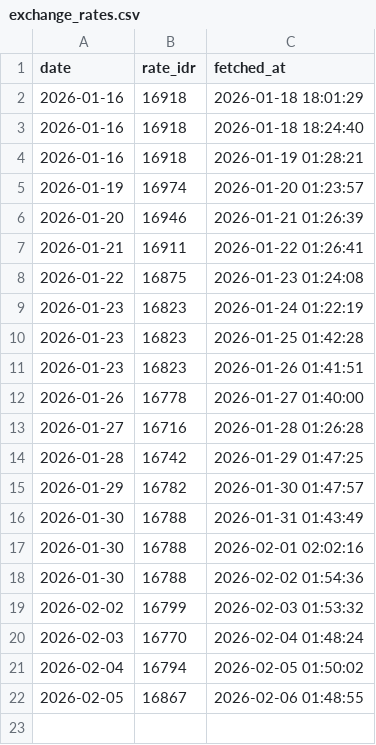
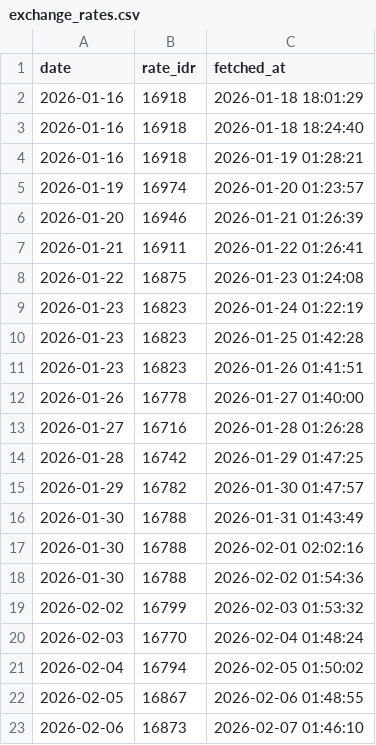
Before and after one commit to fajaraji/idr-rate-tracker, a CSV file: data/exchange_rates.csv, drawn as a sheet.

Commit message:
Auto-update: Daily Exchange Rate Data

```diff
--- a/data/exchange_rates.csv
+++ b/data/exchange_rates.csv
@@ -22 +22,2 @@ date,rate_idr,fetched_at
 2026-02-05,16867,2026-02-06 01:48:55
+2026-02-06,16873,2026-02-07 01:46:10
```
